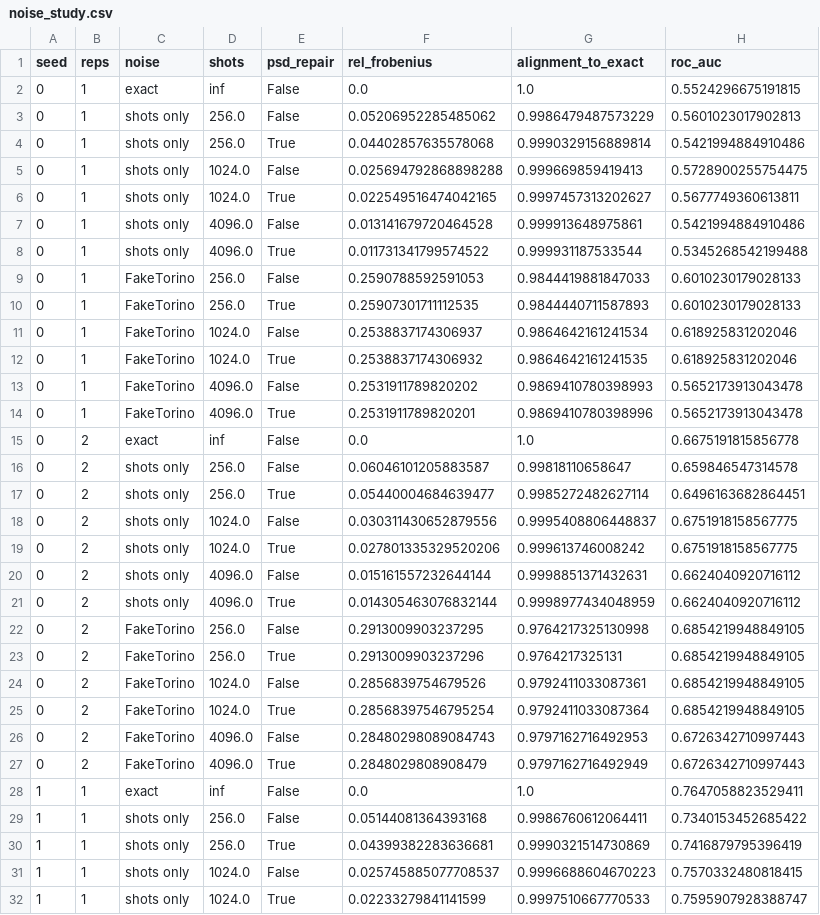
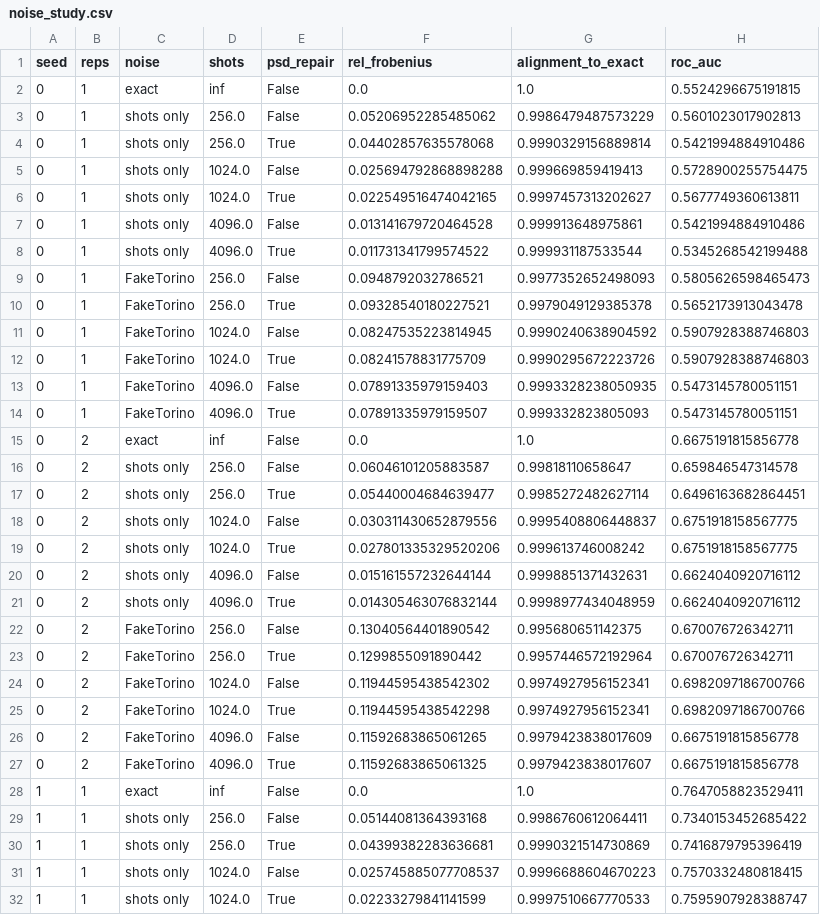
Before and after one commit to shubhodeepcx/QuDock, a CSV file: results/full/noise_study.csv, drawn as a sheet; only a part is shown; the diff covers the shown part only.

Commit message:
updated noise study results

```diff
--- a/results/full/noise_study.csv
+++ b/results/full/noise_study.csv
@@ -8,8 +8,8 @@ seed,reps,noise,shots,psd_repair,rel_frobenius,alignment_to_exact,roc_auc
 0,1,shots only,4096.0,True,0.011731341799574522,0.999931187533544,0.5345268542199488
-0,1,FakeTorino,256.0,False,0.2590788592591053,0.9844419881847033,0.6010230179028133
-0,1,FakeTorino,256.0,True,0.25907301711112535,0.9844440711587893,0.6010230179028133
-0,1,FakeTorino,1024.0,False,0.2538837174306937,0.9864642161241534,0.618925831202046
-0,1,FakeTorino,1024.0,True,0.2538837174306932,0.9864642161241535,0.618925831202046
-0,1,FakeTorino,4096.0,False,0.2531911789820202,0.9869410780398993,0.5652173913043478
-0,1,FakeTorino,4096.0,True,0.2531911789820201,0.9869410780398996,0.5652173913043478
+0,1,FakeTorino,256.0,False,0.0948792032786521,0.9977352652498093,0.5805626598465473
+0,1,FakeTorino,256.0,True,0.09328540180227521,0.9979049129385378,0.5652173913043478
+0,1,FakeTorino,1024.0,False,0.08247535223814945,0.9990240638904592,0.5907928388746803
+0,1,FakeTorino,1024.0,True,0.08241578831775709,0.9990295672223726,0.5907928388746803
+0,1,FakeTorino,4096.0,False,0.07891335979159403,0.9993328238050935,0.5473145780051151
+0,1,FakeTorino,4096.0,True,0.07891335979159507,0.999332823805093,0.5473145780051151
 0,2,exact,inf,False,0.0,1.0,0.6675191815856778
@@ -21,8 +21,8 @@ seed,reps,noise,shots,psd_repair,rel_frobenius,alignment_to_exact,roc_auc
 0,2,shots only,4096.0,True,0.014305463076832144,0.9998977434048959,0.6624040920716112
-0,2,FakeTorino,256.0,False,0.2913009903237295,0.9764217325130998,0.6854219948849105
-0,2,FakeTorino,256.0,True,0.2913009903237296,0.9764217325131,0.6854219948849105
-0,2,FakeTorino,1024.0,False,0.2856839754679526,0.9792411033087361,0.6854219948849105
-0,2,FakeTorino,1024.0,True,0.28568397546795254,0.9792411033087364,0.6854219948849105
-0,2,FakeTorino,4096.0,False,0.28480298089084743,0.9797162716492953,0.6726342710997443
-0,2,FakeTorino,4096.0,True,0.2848029808908479,0.9797162716492949,0.6726342710997443
+0,2,FakeTorino,256.0,False,0.13040564401890542,0.995680651142375,0.670076726342711
+0,2,FakeTorino,256.0,True,0.1299855091890442,0.9957446572192964,0.670076726342711
+0,2,FakeTorino,1024.0,False,0.11944595438542302,0.9974927956152341,0.6982097186700766
+0,2,FakeTorino,1024.0,True,0.11944595438542298,0.9974927956152341,0.6982097186700766
+0,2,FakeTorino,4096.0,False,0.11592683865061265,0.9979423838017609,0.6675191815856778
+0,2,FakeTorino,4096.0,True,0.11592683865061325,0.9979423838017607,0.6675191815856778
 1,1,exact,inf,False,0.0,1.0,0.7647058823529411
```
Also changed, not shown: 71 edited cells elsewhere in this file, 1 other file.
